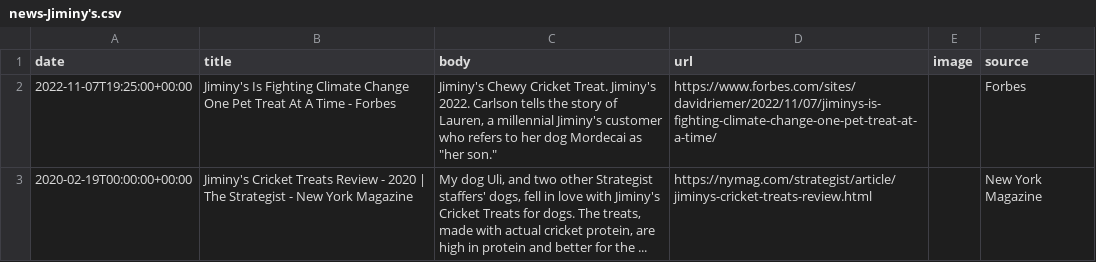
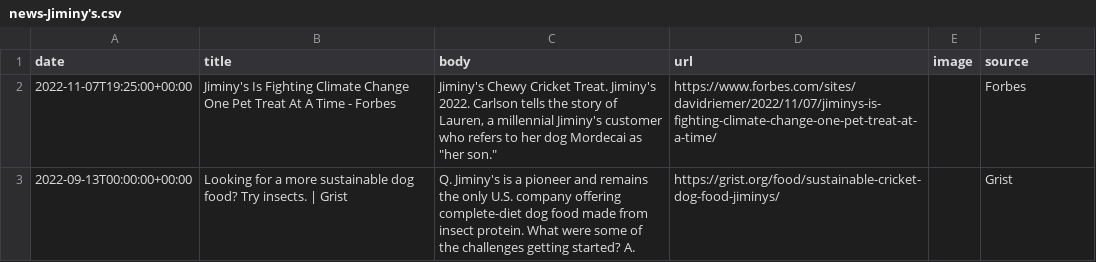
Before and after one commit to lloydchang/zzz-company-news, a CSV file: news-Jiminy's.csv, drawn as a sheet.

```diff
--- a/news-Jiminy's.csv
+++ b/news-Jiminy's.csv
@@ -2,2 +2,2 @@ date,title,body,url,image,source
 2022-11-07T19:25:00+00:00,Jiminy's Is Fighting Climate Change One Pet Treat At A Time - Forbes,"Jiminy's Chewy Cricket Treat. Jiminy's 2022. Carlson tells the story of Lauren, a millennial Jiminy's customer who refers to her dog Mordecai as ""her son.""",https://www.forbes.com/sites/davidriemer/2022/11/07/jiminys-is-fighting-climate-change-one-pet-treat-at-a-time/,,Forbes
-2020-02-19T00:00:00+00:00,Jiminy's Cricket Treats Review - 2020 | The Strategist - New York Magazine,"My dog Uli, and two other Strategist staffers' dogs, fell in love with Jiminy's Cricket Treats for dogs. The treats, made with actual cricket protein, are high in protein and better for the ...",https://nymag.com/strategist/article/jiminys-cricket-treats-review.html,,New York Magazine
+2022-09-13T00:00:00+00:00,Looking for a more sustainable dog food? Try insects. | Grist,Q. Jiminy's is a pioneer and remains the only U.S. company offering complete-diet dog food made from insect protein. What were some of the challenges getting started? A.,https://grist.org/food/sustainable-cricket-dog-food-jiminys/,,Grist
```
Also changed, not shown: aggregated-news.csv, news-Atlantic Sea Farms.csv, 6 other files.
